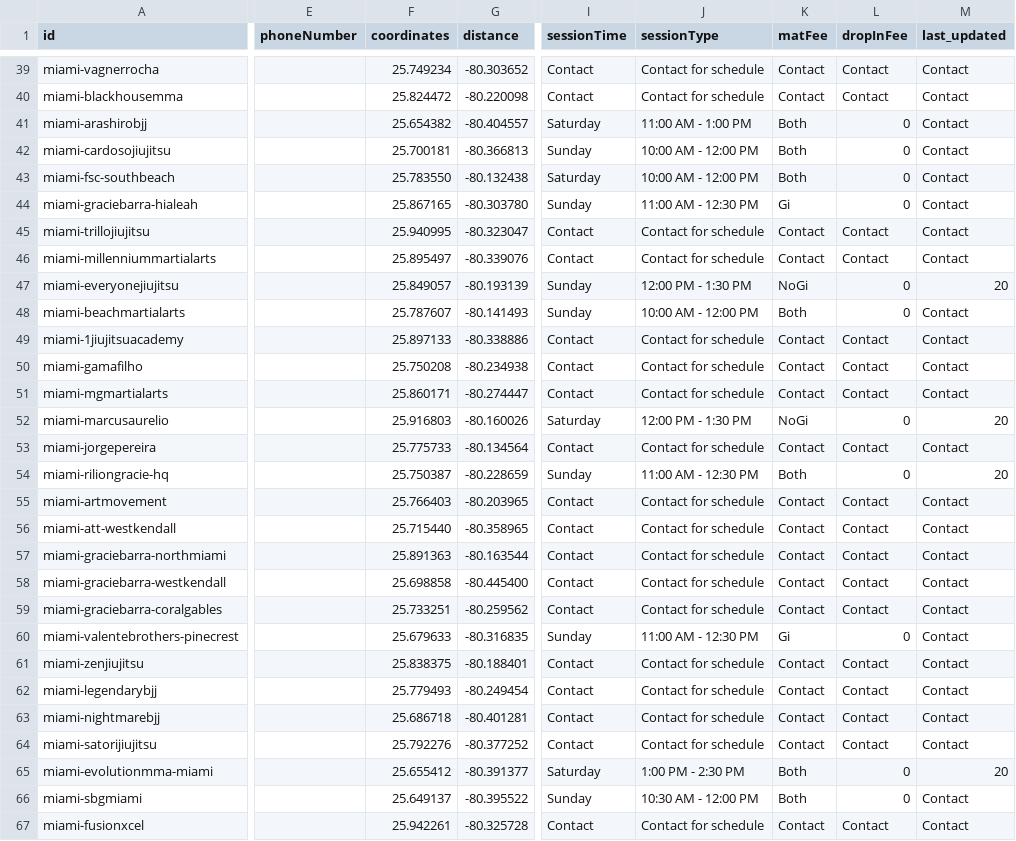
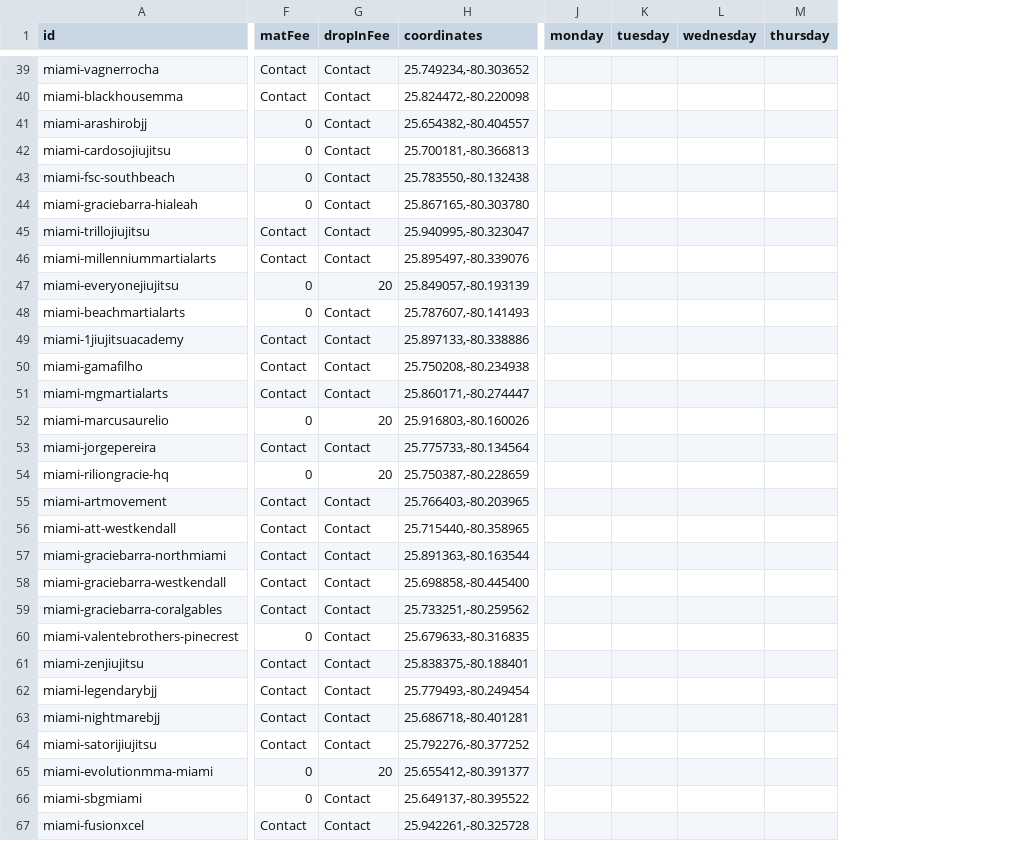
Before and after one commit to victorbabiuc/Find-Jiu-Jitsu, a CSV file: data/miami-gyms.csv, drawn as a sheet; only a part is shown, gaps mark what is left out; removed rows and columns are numbered as before the commit, all else as after; the diff covers the shown part only; the diff names each change by its address in the sheet, - before the commit and + after, or states it on an @@ line.

Commit message:
Convert Miami to new CSV format - one row per gym with day columns

```diff
--- a/data/miami-gyms.csv
+++ b/data/miami-gyms.csv
-column E (phoneNumber), empty
-column F (coordinates), rows 39-67: 25.749234 | 25.824472 | 25.654382 | 25.700181 | 25.783550 | 25.867165 | 25.940995 | 25.895497 | 25.849057 | 25.787607 | 25.897133 | 25.750208 | 25.860171 | 25.916803 | 25.775733 | 25.750387 | 25.766403 | 25.715440 | 25.891363 | 25.698858 | 25.733251 | 25.679633 | 25.838375 | 25.779493 | 25.686718 | 25.792276 | 25.655412 | 25.649137 | 25.942261
-column G (distance), rows 39-67: -80.303652 | -80.220098 | -80.404557 | -80.366813 | -80.132438 | -80.303780 | -80.323047 | -80.339076 | -80.193139 | -80.141493 | -80.338886 | -80.234938 | -80.274447 | -80.160026 | -80.134564 | -80.228659 | -80.203965 | -80.358965 | -80.163544 | -80.445400 | -80.259562 | -80.316835 | -80.188401 | -80.249454 | -80.401281 | -80.377252 | -80.391377 | -80.395522 | -80.325728
-column I (sessionTime), rows 39-67: Contact | Contact | Saturday | Sunday | Saturday | Sunday | Contact | Contact | Sunday | Sunday | Contact | Contact | Contact | Saturday | Contact | Sunday | Contact | Contact | Contact | Contact | Contact | Sunday | Contact | Contact | Contact | Contact | Saturday | Sunday | Contact
-column J (sessionType), rows 39-67: Contact for schedule | Contact for schedule | 11:00 AM - 1:00 PM | 10:00 AM - 12:00 PM | 10:00 AM - 12:00 PM | 11:00 AM - 12:30 PM | Contact for schedule | Contact for schedule | 12:00 PM - 1:30 PM | 10:00 AM - 12:00 PM | Contact for schedule | Contact for schedule | Contact for schedule | 12:00 PM - 1:30 PM | Contact for schedule | 11:00 AM - 12:30 PM | Contact for schedule | Contact for schedule | Contact for schedule | Contact for schedule | Contact for schedule | 11:00 AM - 12:30 PM | Contact for schedule | Contact for schedule | Contact for schedule | Contact for schedule | 1:00 PM - 2:30 PM | 10:30 AM - 12:00 PM | Contact for schedule
-column M (last_updated), rows 39-67: Contact | Contact | Contact | Contact | Contact | Contact | Contact | Contact | 20 | Contact | Contact | Contact | Contact | 20 | Contact | 20 | Contact | Contact | Contact | Contact | Contact | Contact | Contact | Contact | Contact | Contact | 20 | Contact | Contact
+column H (coordinates), rows 39-67: 25.749234,-80.303652 | 25.824472,-80.220098 | 25.654382,-80.404557 | 25.700181,-80.366813 | 25.783550,-80.132438 | 25.867165,-80.303780 | 25.940995,-80.323047 | 25.895497,-80.339076 | 25.849057,-80.193139 | 25.787607,-80.141493 | 25.897133,-80.338886 | 25.750208,-80.234938 | 25.860171,-80.274447 | 25.916803,-80.160026 | 25.775733,-80.134564 | 25.750387,-80.228659 | 25.766403,-80.203965 | 25.715440,-80.358965 | 25.891363,-80.163544 | 25.698858,-80.445400 | 25.733251,-80.259562 | 25.679633,-80.316835 | 25.838375,-80.188401 | 25.779493,-80.249454 | 25.686718,-80.401281 | 25.792276,-80.377252 | 25.655412,-80.391377 | 25.649137,-80.395522 | 25.942261,-80.325728
+column J (monday), empty
+column K (tuesday), empty
+column L (wednesday), empty
+column M (thursday), empty
-F41:F43 (matFee): Both
+F41:F43 (matFee): 0
-G41:G44 (dropInFee): 0
+G41:G44 (dropInFee): Contact
-F44 (matFee): Gi
+F44 (matFee): 0
-F47 (matFee): NoGi
+F47 (matFee): 0
-G47 (dropInFee): 0
+G47 (dropInFee): 20
-F48 (matFee): Both
+F48 (matFee): 0
-G48 (dropInFee): 0
+G48 (dropInFee): Contact
-F52 (matFee): NoGi
+F52 (matFee): 0
-G52 (dropInFee): 0
+G52 (dropInFee): 20
-F54 (matFee): Both
+F54 (matFee): 0
-G54 (dropInFee): 0
+G54 (dropInFee): 20
-F60 (matFee): Gi
+F60 (matFee): 0
-G60 (dropInFee): 0
+G60 (dropInFee): Contact
-F65:F66 (matFee): Both
+F65:F66 (matFee): 0
-G65 (dropInFee): 0
+G65 (dropInFee): 20
-G66 (dropInFee): 0
+G66 (dropInFee): Contact
```
Also changed, not shown: 3 added columns and 24 edited cells elsewhere in this file, 3 other files.
